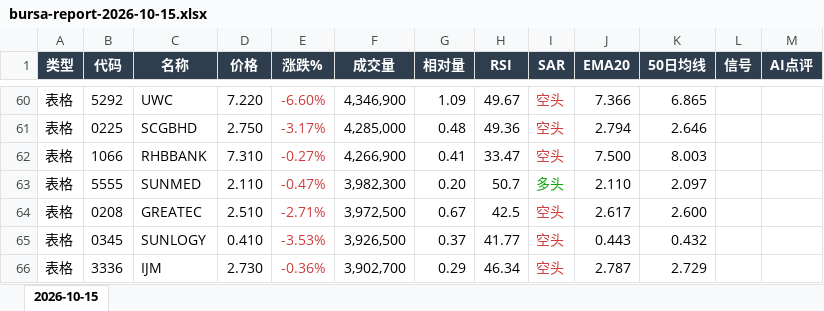
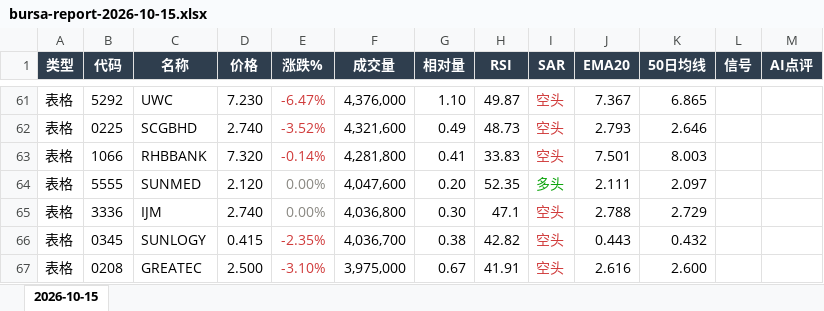
Before and after one commit to CJA231/Bursa-bot, an Excel workbook: docs/downloads/2026-10-15/bursa-report-2026-10-15.xlsx, sheet 2026-10-15, drawn as a sheet; only a part is shown, gaps mark what is left out; values as stored, in another font and other column widths than the file's, no borders; removed rows and columns are numbered as before the commit, all else as after; the diff covers the shown part only; the diff names each change by its address in the sheet, - before the commit and + after, or states it on an @@ line.

```diff
--- a/docs/downloads/2026-10-15/bursa-report-2026-10-15.xlsx (sheet 2026-10-15)
+++ b/docs/downloads/2026-10-15/bursa-report-2026-10-15.xlsx (sheet 2026-10-15)
-D61 (价格): 7.220
+D61 (价格): 7.230
-E61 (涨跌%): -6.60%
+E61 (涨跌%): -6.47%
-F61 (成交量): 4,346,900
+F61 (成交量): 4,376,000
-G61 (相对量): 1.09
+G61 (相对量): 1.10
-H61 (RSI): 49.67
+H61 (RSI): 49.87
-J61 (EMA20): 7.366
+J61 (EMA20): 7.367
-D62 (价格): 2.750
+D62 (价格): 2.740
-E62 (涨跌%): -3.17%
+E62 (涨跌%): -3.52%
-F62 (成交量): 4,285,000
+F62 (成交量): 4,321,600
-G62 (相对量): 0.48
+G62 (相对量): 0.49
-H62 (RSI): 49.36
+H62 (RSI): 48.73
-J62 (EMA20): 2.794
+J62 (EMA20): 2.793
-D63 (价格): 7.310
+D63 (价格): 7.320
-E63 (涨跌%): -0.27%
+E63 (涨跌%): -0.14%
-F63 (成交量): 4,266,900
+F63 (成交量): 4,281,800
-H63 (RSI): 33.47
+H63 (RSI): 33.83
-J63 (EMA20): 7.500
+J63 (EMA20): 7.501
-D64 (价格): 2.110
+D64 (价格): 2.120
-E64 (涨跌%): -0.47%
+E64 (涨跌%): 0.00%
-E64 text colour: #D03B3B
+E64 text colour: #898781
-F64 (成交量): 3,982,300
+F64 (成交量): 4,047,600
-H64 (RSI): 50.7
+H64 (RSI): 52.35
-J64 (EMA20): 2.110
+J64 (EMA20): 2.111
-row 64: 表格 | 0208 | GREATEC | 2.510 | -2.71% | 3,972,500 | 0.67 | 42.5 | 空头 | 2.617 | 2.600
+row 65: 表格 | 3336 | IJM | 2.740 | 0.00% | 4,036,800 | 0.30 | 47.1 | 空头 | 2.788 | 2.729
-D66 (价格): 0.410
+D66 (价格): 0.415
-E66 (涨跌%): -3.53%
+E66 (涨跌%): -2.35%
-F66 (成交量): 3,926,500
+F66 (成交量): 4,036,700
-G66 (相对量): 0.37
+G66 (相对量): 0.38
-H66 (RSI): 41.77
+H66 (RSI): 42.82
-row 66: 表格 | 3336 | IJM | 2.730 | -0.36% | 3,902,700 | 0.29 | 46.34 | 空头 | 2.787 | 2.729
+row 67: 表格 | 0208 | GREATEC | 2.500 | -3.10% | 3,975,000 | 0.67 | 41.91 | 空头 | 2.616 | 2.600
```
Also changed, not shown: 62 added rows, 55 removed rows, 327 edited cells and cell formats elsewhere in this sheet, docs/downloads/bursa-report-last7.xlsx, 15 other files.
